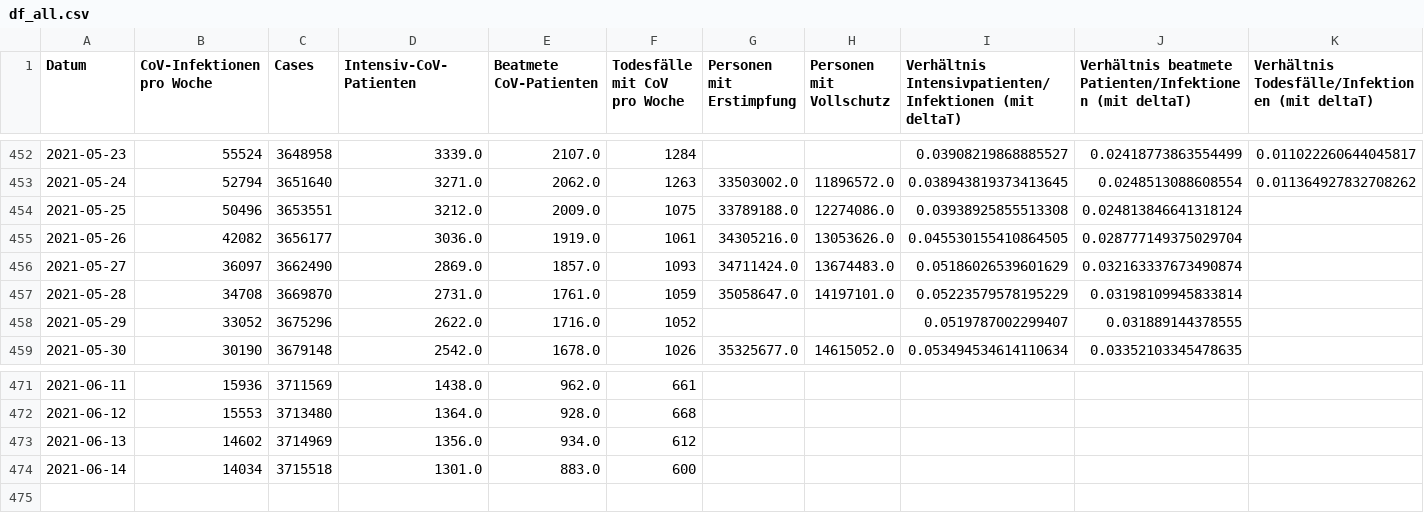
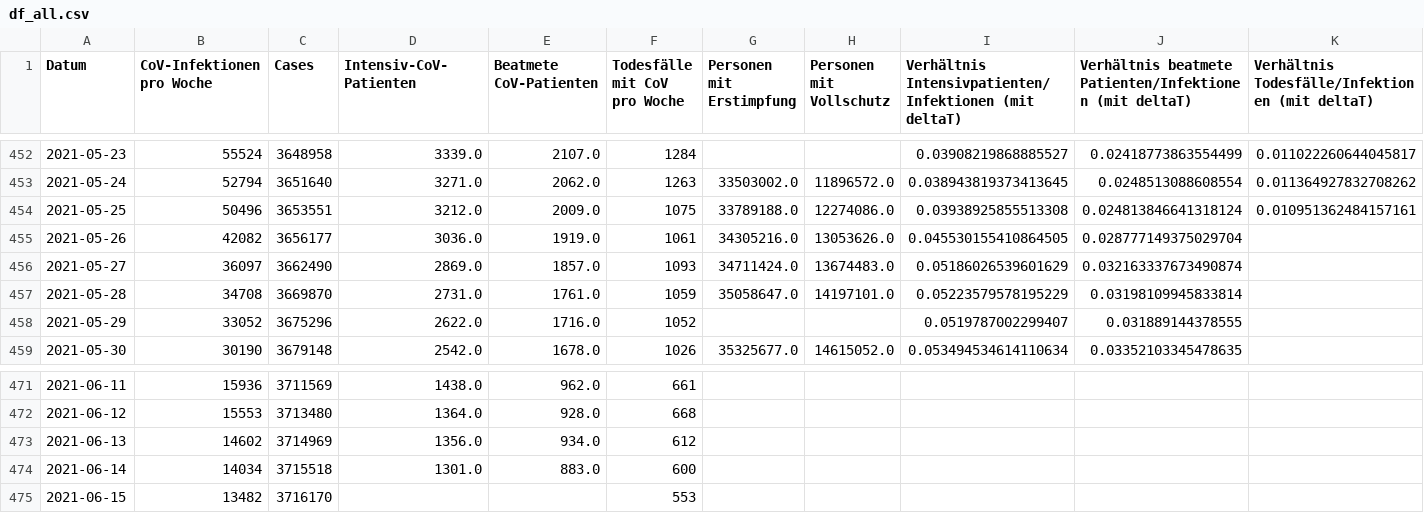
Before and after one commit to hodoi05/vaccinedata, a CSV file: data/df_all.csv, drawn as a sheet; only a part is shown, gaps mark what is left out.

```diff
--- a/data/df_all.csv
+++ b/data/df_all.csv
@@ -453,3 +453,3 @@ Datum,CoV-Infektionen pro Woche,Cases,Intensiv-CoV-Patienten,Beatmete CoV-Patien
 2021-05-24,52794,3651640,3271.0,2062.0,1263,33503002.0,11896572.0,0.038943819373413645,0.0248513088608554,0.011364927832708262
-2021-05-25,50496,3653551,3212.0,2009.0,1075,33789188.0,12274086.0,0.03938925855513308,0.024813846641318124,
+2021-05-25,50496,3653551,3212.0,2009.0,1075,33789188.0,12274086.0,0.03938925855513308,0.024813846641318124,0.010951362484157161
 2021-05-26,42082,3656177,3036.0,1919.0,1061,34305216.0,13053626.0,0.045530155410864505,0.028777149375029704,
@@ -474 +474,2 @@ Datum,CoV-Infektionen pro Woche,Cases,Intensiv-CoV-Patienten,Beatmete CoV-Patien
 2021-06-14,14034,3715518,1301.0,883.0,600,,,,,
+2021-06-15,13482,3716170,,,553,,,,,
```
Also changed, not shown: data/df_all_min_max_scaled.csv, data/source/de-state-DE-total-infections.tsv, 6 other files.
